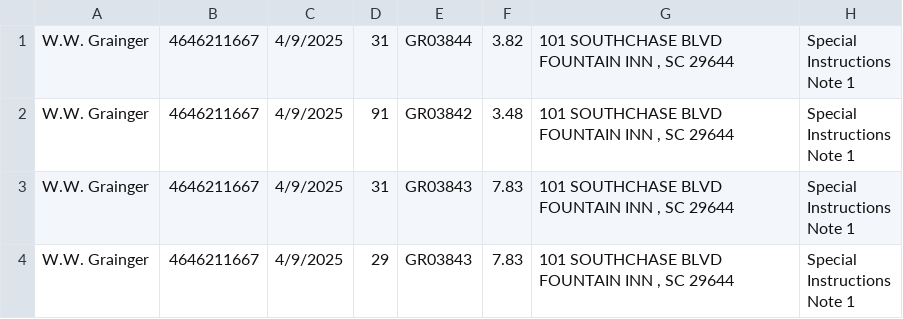
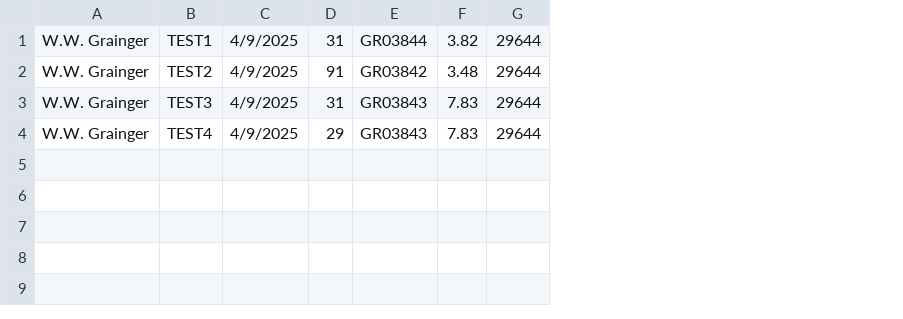
Before and after one commit to shreksojoe/lt_aimbot, a CSV file: output/Grainger PO 4646211667.csv, drawn as a sheet; removed rows and columns are numbered as before the commit, all else as after; ↵ is a line break in a cell; the diff names each change by its address in the sheet, - before the commit and + after, or states it on an @@ line.

```diff
--- a/output/Grainger PO 4646211667.csv
+++ b/output/Grainger PO 4646211667.csv
-column B, rows 1-4: all 4646211667
+column B, rows 1-4: TEST1 | TEST2 | TEST3 | TEST4
-column G, rows 1-4: all 101 SOUTHCHASE BLVD FOUNTAIN INN , SC 29644
-column H, rows 1-4: all Special ↵ Instructions ↵ Note 1
+column G, rows 1-4: all 29644
```
Also changed, not shown: 6 other files.
